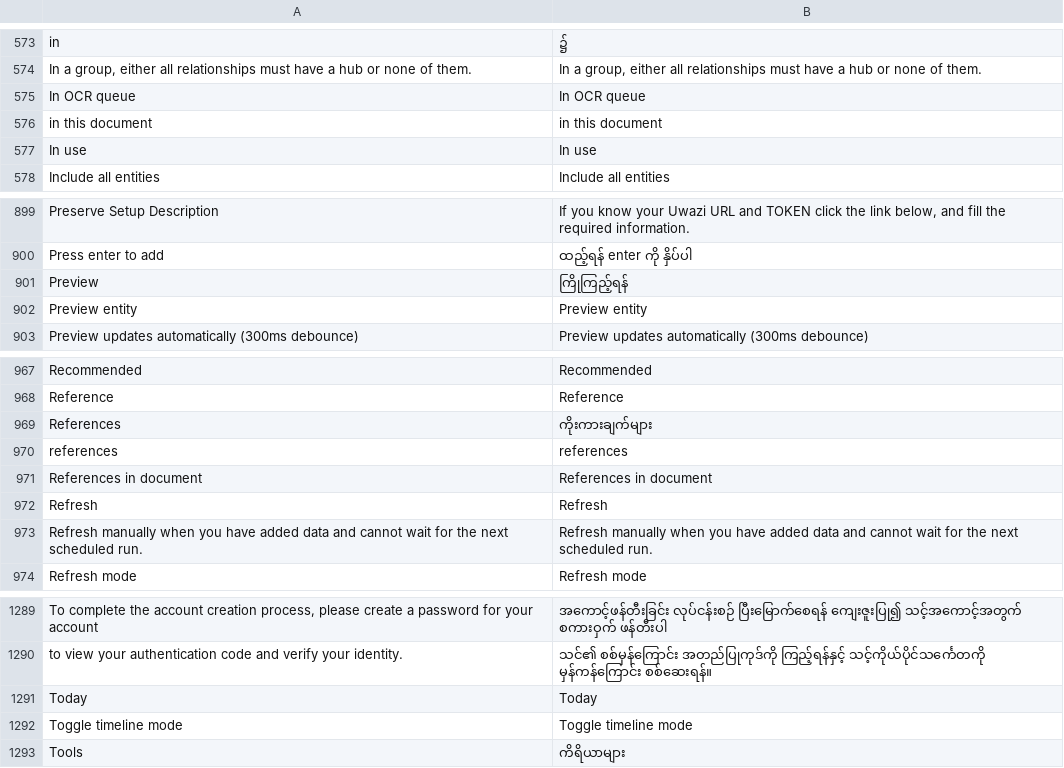
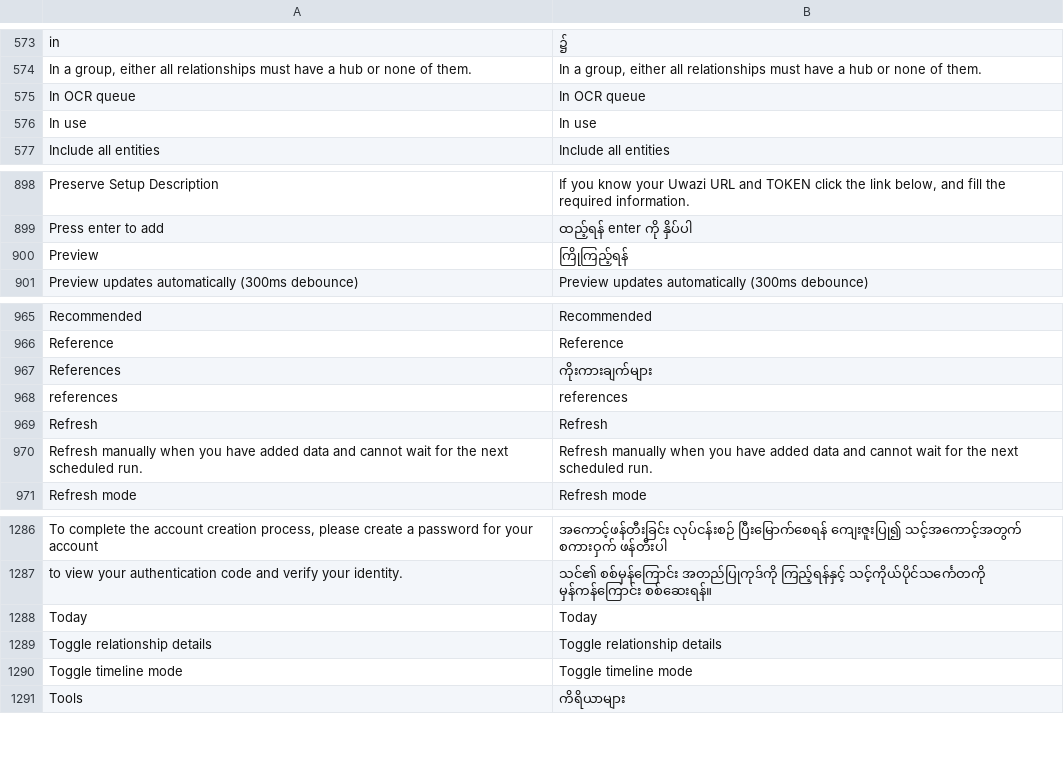
Before and after one commit to huridocs/uwazi, a CSV file: contents/ui-translations/my.csv, drawn as a sheet; only a part is shown, gaps mark what is left out.

Commit message:
update translations

```diff
--- a/contents/ui-translations/my.csv
+++ b/contents/ui-translations/my.csv
@@ -594,3 +594,2 @@ in,၌
 In OCR queue,In OCR queue
-in this document,in this document
 In use,In use
@@ -945,3 +944,2 @@ Press enter to add,ထည့်ရန် enter ကို နှိပ်ပါ
 Preview,ကြိုကြည့်ရန်
-Preview entity,Preview entity
 Preview updates automatically (300ms debounce),Preview updates automatically (300ms debounce)
@@ -1018,3 +1016,2 @@ References,ကိုးကားချက်များ
 references,references
-References in document,References in document
 Refresh,Refresh
@@ -1361,2 +1358,3 @@ to view your authentication code and verify your identity.,သင်၏ စစ
 Today,Today
+Toggle relationship details,Toggle relationship details
 Toggle timeline mode,Toggle timeline mode
```
Also changed, not shown: contents/ui-translations/ru.csv, contents/ui-translations/th.csv, 8 other files.
